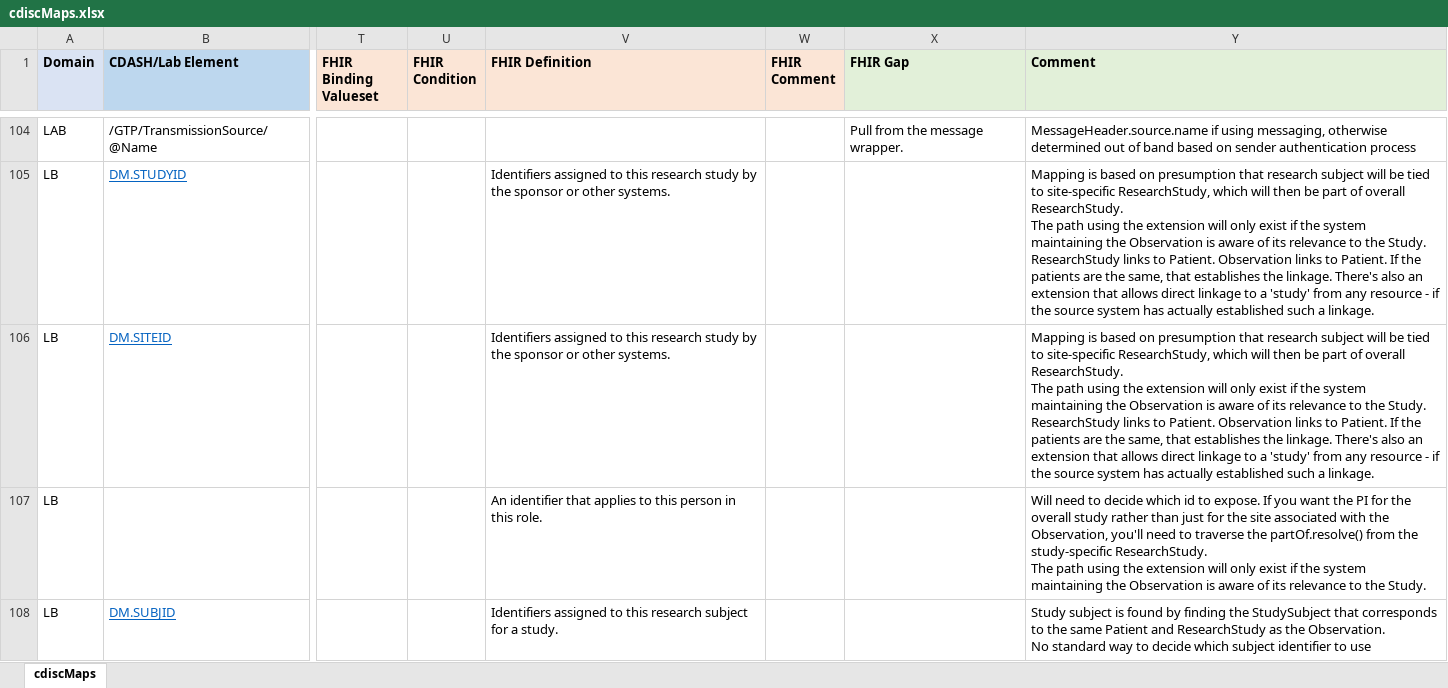
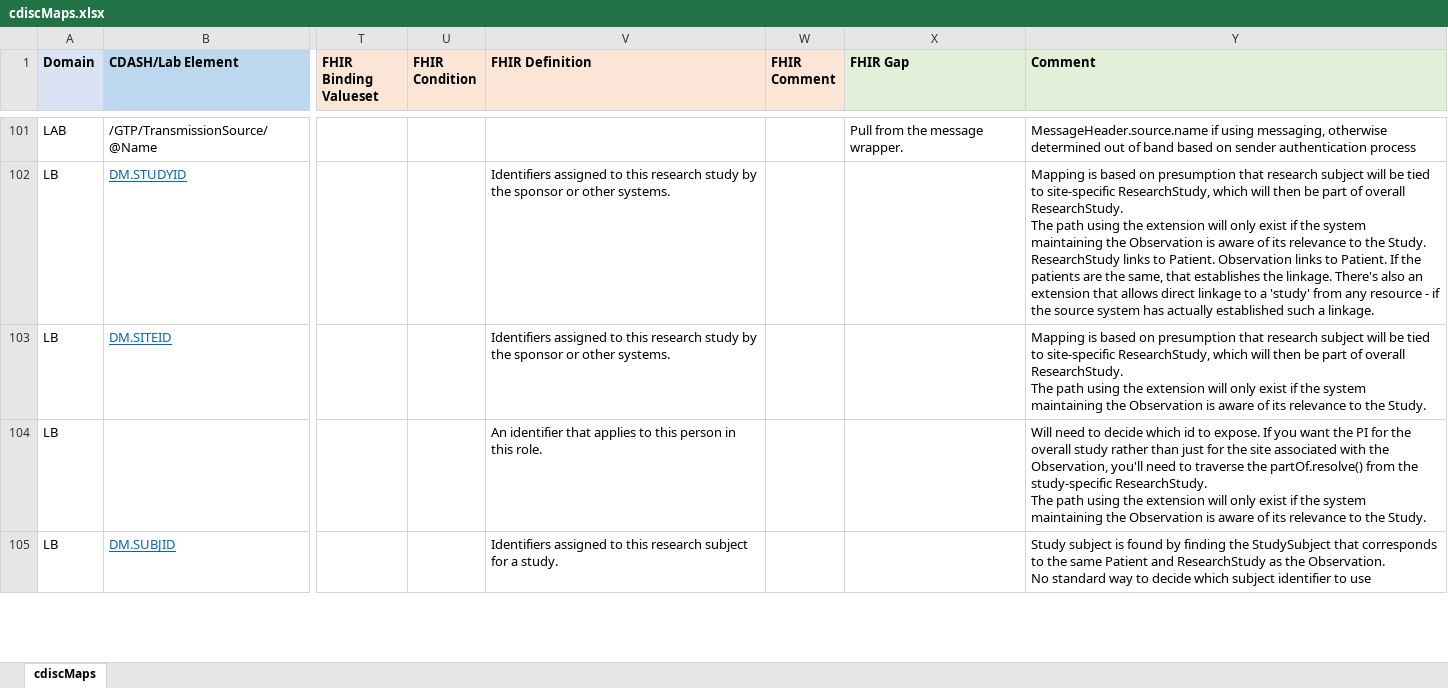
Before and after one commit to HL7/fhir-cdisc-mapping, an Excel workbook: input/images/cdiscMaps.xlsx, sheet cdiscMaps, drawn as a sheet; only a part is shown, gaps mark what is left out; values as stored, in another font and other column widths than the file's, no borders; addresses are those after the commit; the diff covers the shown part only; the diff names each change by its address in the sheet, - before the commit and + after, or states it on an @@ line.

```diff
--- a/input/images/cdiscMaps.xlsx (sheet cdiscMaps)
+++ b/input/images/cdiscMaps.xlsx (sheet cdiscMaps)
-Y103 (Comment): …the Study. ResearchStudy links to Patient. Observation links to Patient. If the patients are the same, that establishes the linkage. There's also an extension that allows direct linkage to a 'study' from any resource - if the source system has actually established such a linkage.
+Y103 (Comment): …the Study.
```
Also changed, not shown: 2 added rows, 5 removed rows, 48 edited cells and cell formats elsewhere in this sheet, 17 other files.
